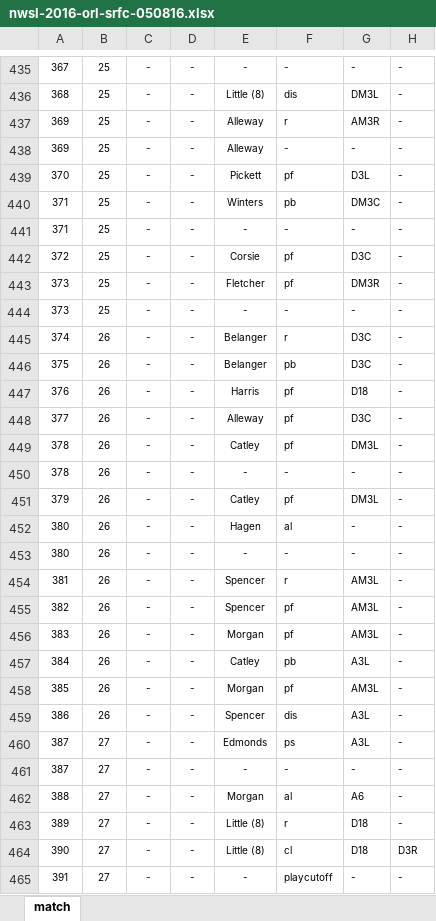
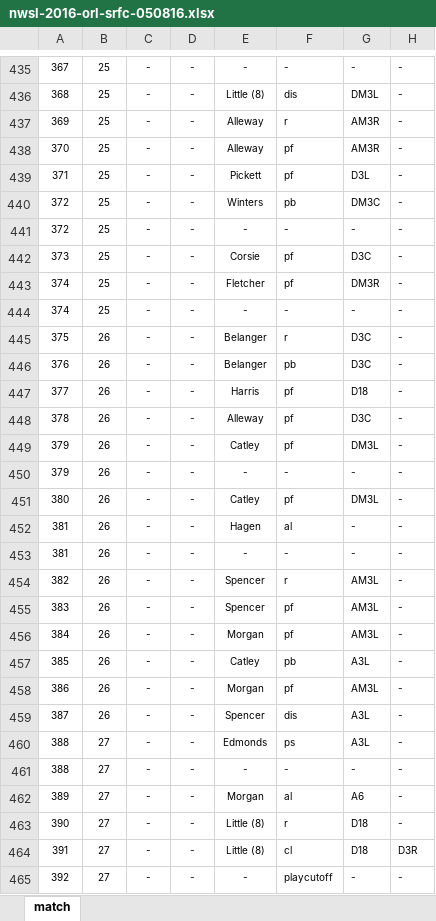
Before and after one commit to alfredomartinezjr/wosostats, an Excel workbook: source/excel/nwsl-2016-orl-srfc-050816.xlsx, sheet match, drawn as a sheet; only a part is shown, gaps mark what is left out; values as stored, in another font and other column widths than the file's, no borders; the diff covers the shown part only; the diff names each change by its address in the sheet, - before the commit and + after, or states it on an @@ line.

Commit message:
Various fixes to matches
Lots of random missing player info.

```diff
--- a/source/excel/nwsl-2016-orl-srfc-050816.xlsx (sheet match)
+++ b/source/excel/nwsl-2016-orl-srfc-050816.xlsx (sheet match)
-A438: 369
+A438: 370
-F438: -
+F438: pf
-G438: -
+G438: AM3R
-A439: 370
+A439: 371
-A440:A441: 371
+A440:A441: 372
-A442: 372
+A442: 373
-A443:A444: 373
+A443:A444: 374
-A445: 374
+A445: 375
-A446: 375
+A446: 376
-A447: 376
+A447: 377
-A448: 377
+A448: 378
-A449:A450: 378
+A449:A450: 379
-A451: 379
+A451: 380
-A452:A453: 380
+A452:A453: 381
-A454: 381
+A454: 382
-A455: 382
+A455: 383
-A456: 383
+A456: 384
-A457: 384
+A457: 385
-A458: 385
+A458: 386
-A459: 386
+A459: 387
-A460:A461: 387
+A460:A461: 388
-A462: 388
+A462: 389
-A463: 389
+A463: 390
-A464: 390
+A464: 391
-A465: 391
+A465: 392
```
Also changed, not shown: 1026 edited cells elsewhere in this sheet, source/excel/nwsl-2016-fckc-crs-051316.xlsx, source/excel/nwsl-2016-fckc-ptfc-042316.xlsx, 7 other files.
